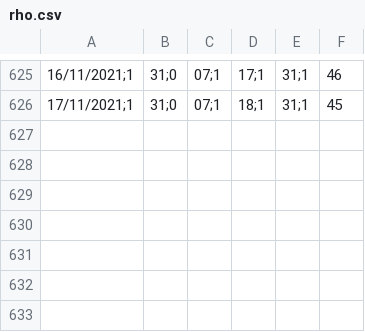
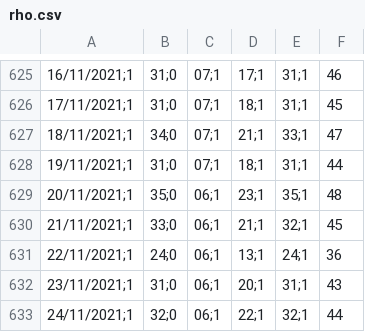
Before and after one commit to icane/covid19-rho, a CSV file: rho.csv, drawn as a sheet; only a part is shown, gaps mark what is left out; the diff names each change by its address in the sheet, - before the commit and + after, or states it on an @@ line.

Commit message:
Actualizado a 30/11/2021

```diff
--- a/rho.csv
+++ b/rho.csv
+row 627: 18/11/2021;1 | 34;0 | 07;1 | 21;1 | 33;1 | 47
+row 628: 19/11/2021;1 | 31;0 | 07;1 | 18;1 | 31;1 | 44
+row 629: 20/11/2021;1 | 35;0 | 06;1 | 23;1 | 35;1 | 48
+row 630: 21/11/2021;1 | 33;0 | 06;1 | 21;1 | 32;1 | 45
+row 631: 22/11/2021;1 | 24;0 | 06;1 | 13;1 | 24;1 | 36
+row 632: 23/11/2021;1 | 31;0 | 06;1 | 20;1 | 31;1 | 43
+row 633: 24/11/2021;1 | 32;0 | 06;1 | 22;1 | 32;1 | 44
```
